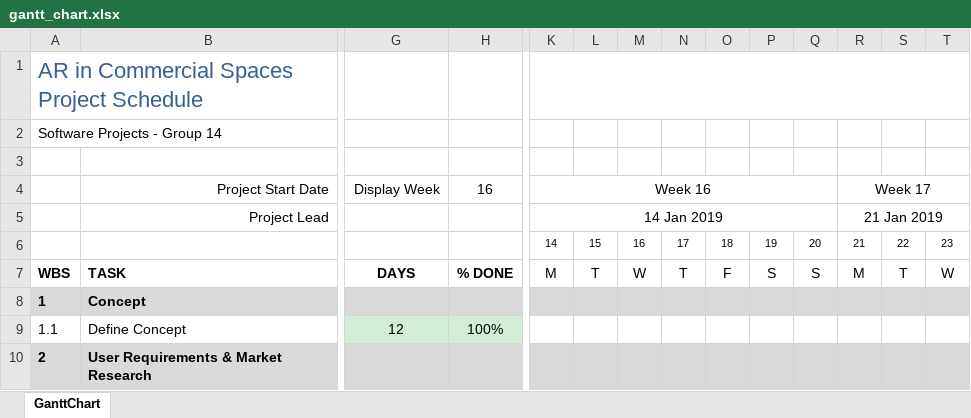
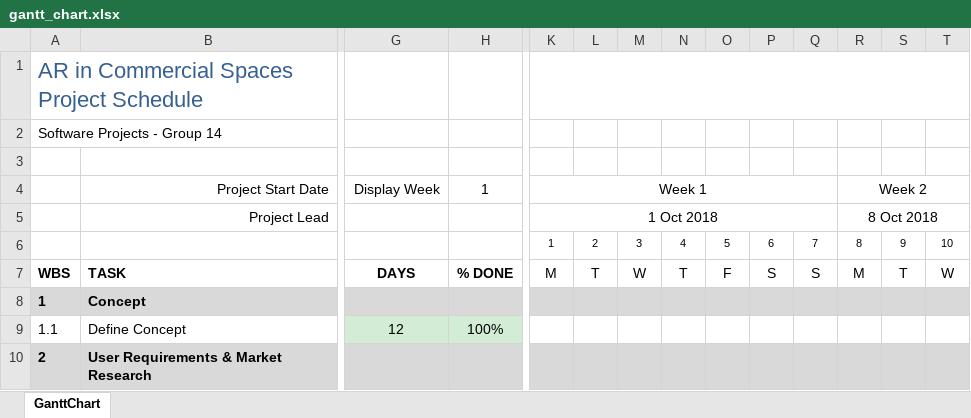
Before and after one commit to jonathankytang/Museum-navigation-ar, an Excel workbook: docs/0b_forms/gantt_chart.xlsx, sheet GanttChart, drawn as a sheet; only a part is shown, gaps mark what is left out; values as stored, in another font and other column widths than the file's, no borders; charts and pictures and conditional formats not drawn; removed rows and columns are numbered as before the commit, all else as after; rows hold the shown columns only; the diff covers the shown part only; the diff names each change by its address in the sheet, - before the commit and + after, or states it on an @@ line.

Commit message:
updated gantt chart

```diff
--- a/docs/0b_forms/gantt_chart.xlsx (sheet GanttChart)
+++ b/docs/0b_forms/gantt_chart.xlsx (sheet GanttChart)
-row 4:  | Project Start Date | Display Week | 16 | Week 16 |  |  |  |  |  |  | Week 17
-row 5:  | Project Lead |  |  | 14 Jan 2019 |  |  |  |  |  |  | 21 Jan 2019
-row 6:  |  |  |  | 14 | 15 | 16 | 17 | 18 | 19 | 20 | 21 | 22 | 23
+row 4:  | Project Start Date | Display Week | 1 | Week 1 |  |  |  |  |  |  | Week 2
+row 5:  | Project Lead |  |  | 1 Oct 2018 |  |  |  |  |  |  | 8 Oct 2018
+row 6:  |  |  |  | 1 | 2 | 3 | 4 | 5 | 6 | 7 | 8 | 9 | 10
```
Also changed, not shown: 5 added rows and 22 edited cells elsewhere in this sheet, formulas that keep their value, charts or pictures.
